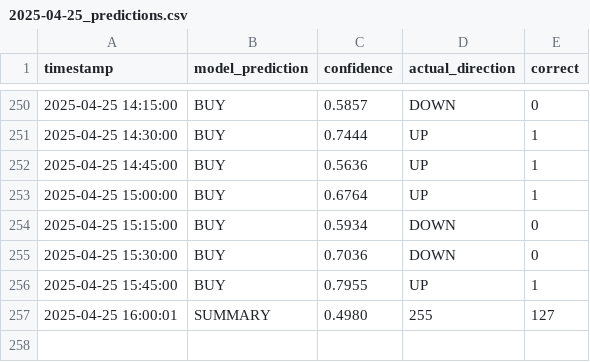
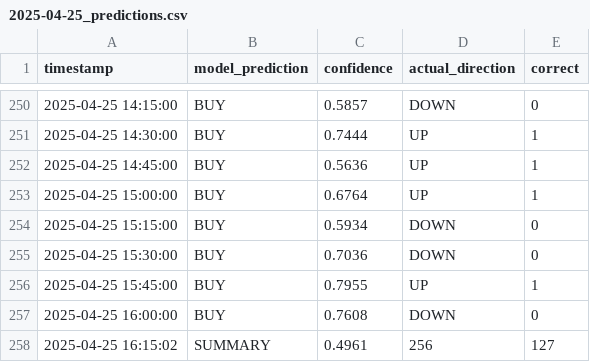
Before and after one commit to iamyusufgoktas/ml-trader1-logs, a CSV file: prediction_logs/2025-04-25_predictions.csv, drawn as a sheet; only a part is shown, gaps mark what is left out.

Commit message:
Update prediction data 2025-04-25T16:15:02.025733+00:00

```diff
--- a/prediction_logs/2025-04-25_predictions.csv
+++ b/prediction_logs/2025-04-25_predictions.csv
@@ -256,2 +256,3 @@ timestamp,model_prediction,confidence,actual_direction,correct
 2025-04-25 15:45:00,BUY,0.7955,UP,1
-2025-04-25 16:00:01,SUMMARY,0.4980,255,127
+2025-04-25 16:00:00,BUY,0.7608,DOWN,0
+2025-04-25 16:15:02,SUMMARY,0.4961,256,127
```
